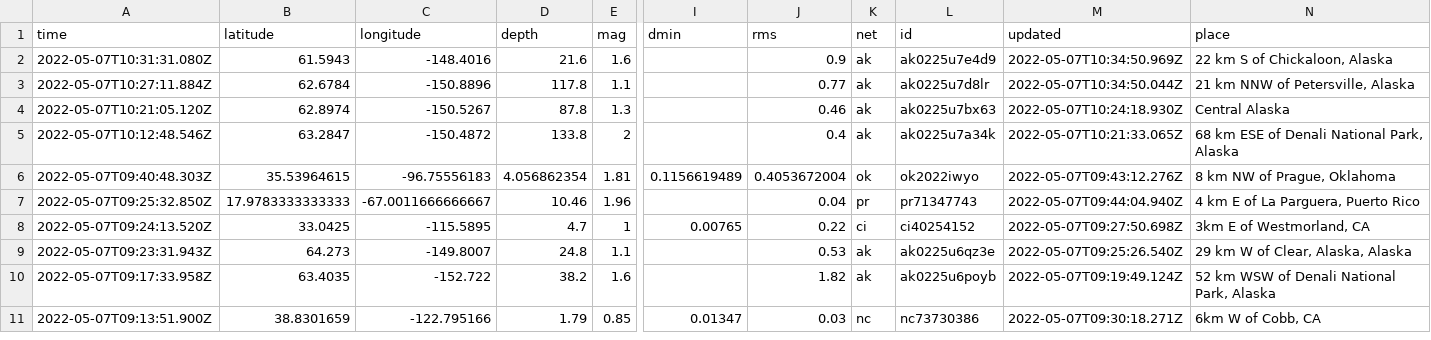
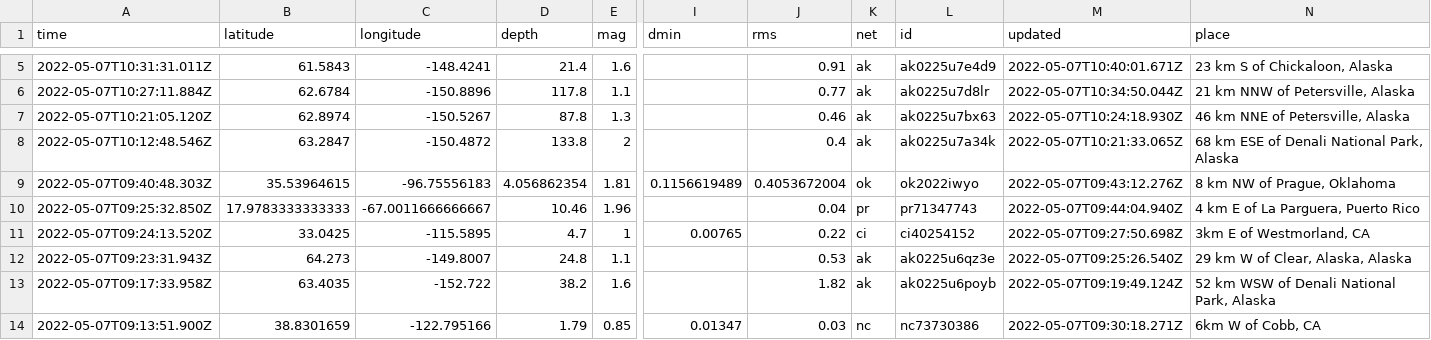
Before and after one commit to lizmurray3/my-data-robot, a CSV file: usgs_current.csv, drawn as a sheet; only a part is shown, gaps mark what is left out; addresses are those after the commit; the diff covers the shown part only; the diff names each change by its address in the sheet, - before the commit and + after, or states it on an @@ line.

```diff
--- a/usgs_current.csv
+++ b/usgs_current.csv
-A5 (time): 2022-05-07T10:31:31.080Z
+A5 (time): 2022-05-07T10:31:31.011Z
-B5 (latitude): 61.5943
+B5 (latitude): 61.5843
-C5 (longitude): -148.4016
+C5 (longitude): -148.4241
-D5 (depth): 21.6
+D5 (depth): 21.4
-J5 (rms): 0.9
+J5 (rms): 0.91
-M5 (updated): 2022-05-07T10:34:50.969Z
+M5 (updated): 2022-05-07T10:40:01.671Z
-N5 (place): 22 km S of Chickaloon, Alaska
+N5 (place): 23 km S of Chickaloon, Alaska
-N7 (place): Central Alaska
+N7 (place): 46 km NNE of Petersville, Alaska
```
Also changed, not shown: 3 added rows and 6 edited cells elsewhere in this file.
